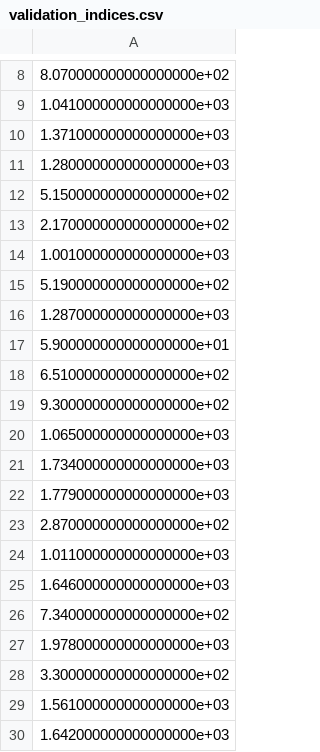
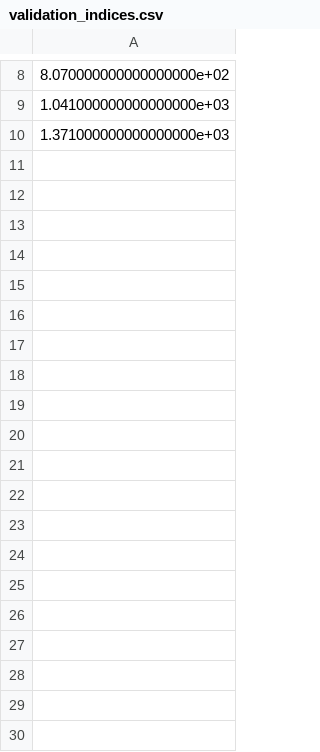
Before and after one commit to MaryaTorkamani/sysrisk, a CSV file: Data/validation_indices.csv, drawn as a sheet; only a part is shown, gaps mark what is left out; the diff covers the shown part only; the diff names each change by its address in the sheet, - before the commit and + after, or states it on an @@ line.

```diff
--- a/Data/validation_indices.csv
+++ b/Data/validation_indices.csv
-row 11: 1.280000000000000000e+03
-row 12: 5.150000000000000000e+02
-row 13: 2.170000000000000000e+02
-row 14: 1.001000000000000000e+03
-row 15: 5.190000000000000000e+02
-row 16: 1.287000000000000000e+03
-row 17: 5.900000000000000000e+01
-row 18: 6.510000000000000000e+02
-row 19: 9.300000000000000000e+02
-row 20: 1.065000000000000000e+03
-row 21: 1.734000000000000000e+03
-row 22: 1.779000000000000000e+03
-row 23: 2.870000000000000000e+02
-row 24: 1.011000000000000000e+03
-row 25: 1.646000000000000000e+03
-row 26: 7.340000000000000000e+02
-row 27: 1.978000000000000000e+03
-row 28: 3.300000000000000000e+02
-row 29: 1.561000000000000000e+03
-row 30: 1.642000000000000000e+03
```
Also changed, not shown: 171 removed rows elsewhere in this file.
